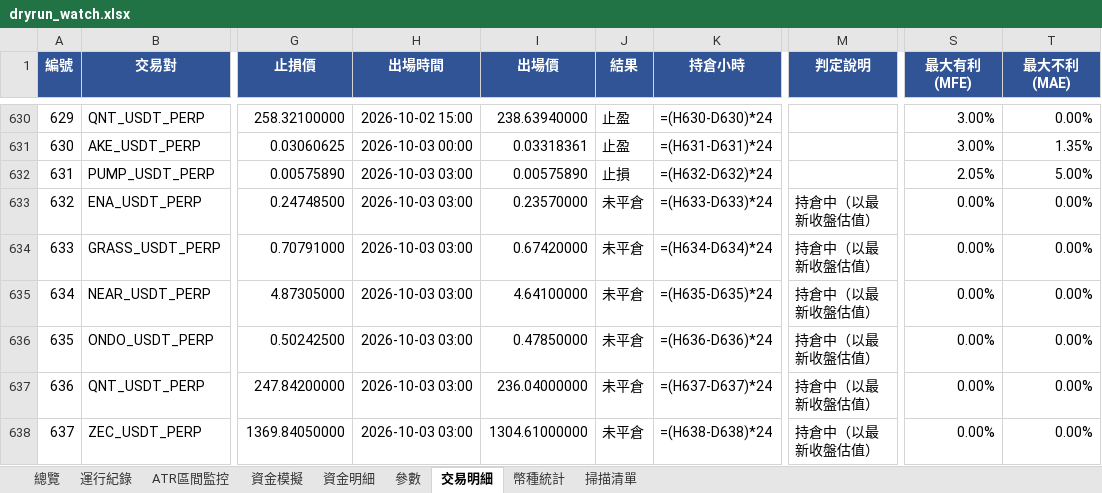
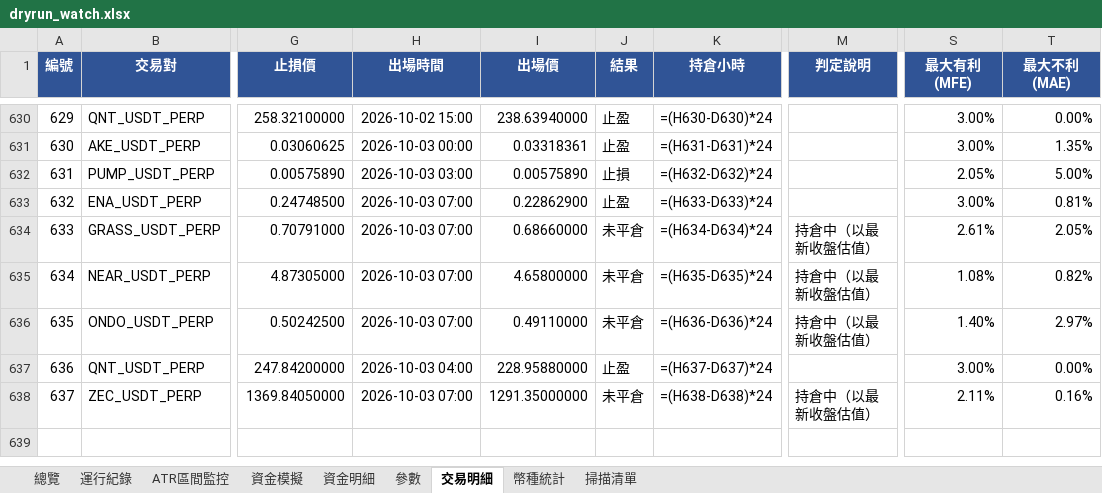
Before and after one commit to timzen43210/Crypto_Trader, an Excel workbook: output/dryrun_watch.xlsx, sheet 交易明細, drawn as a sheet; only a part is shown, gaps mark what is left out; values as stored, in another font and other column widths than the file's, no borders; formulas without a stored value are shown as written; conditional formats not drawn; the diff names each change by its address in the sheet, - before the commit and + after, or states it on an @@ line.

```diff
--- a/output/dryrun_watch.xlsx (sheet 交易明細)
+++ b/output/dryrun_watch.xlsx (sheet 交易明細)
-H633:H636 (出場時間): 2026-10-03 03:00
+H633:H636 (出場時間): 2026-10-03 07:00
-I633 (出場價): 0.23570000
+I633 (出場價): 0.22862900
-J633 (結果): 未平倉
+J633 (結果): 止盈
-M633 (判定說明): 持倉中（以最新收盤估值）
+M633 (判定說明): (empty)
-S633 (最大有利(MFE)): 0.00%
+S633 (最大有利(MFE)): 3.00%
-T633 (最大不利(MAE)): 0.00%
+T633 (最大不利(MAE)): 0.81%
-I634 (出場價): 0.67420000
+I634 (出場價): 0.68660000
-S634 (最大有利(MFE)): 0.00%
+S634 (最大有利(MFE)): 2.61%
-T634 (最大不利(MAE)): 0.00%
+T634 (最大不利(MAE)): 2.05%
-I635 (出場價): 4.64100000
+I635 (出場價): 4.65800000
-S635 (最大有利(MFE)): 0.00%
+S635 (最大有利(MFE)): 1.08%
-T635 (最大不利(MAE)): 0.00%
+T635 (最大不利(MAE)): 0.82%
-I636 (出場價): 0.47850000
+I636 (出場價): 0.49110000
-S636 (最大有利(MFE)): 0.00%
+S636 (最大有利(MFE)): 1.40%
-T636 (最大不利(MAE)): 0.00%
+T636 (最大不利(MAE)): 2.97%
-H637 (出場時間): 2026-10-03 03:00
+H637 (出場時間): 2026-10-03 04:00
-I637 (出場價): 236.04000000
+I637 (出場價): 228.95880000
-J637 (結果): 未平倉
+J637 (結果): 止盈
-M637 (判定說明): 持倉中（以最新收盤估值）
+M637 (判定說明): (empty)
-S637 (最大有利(MFE)): 0.00%
+S637 (最大有利(MFE)): 3.00%
-H638 (出場時間): 2026-10-03 03:00
+H638 (出場時間): 2026-10-03 07:00
-I638 (出場價): 1304.61000000
+I638 (出場價): 1291.35000000
-S638 (最大有利(MFE)): 0.00%
+S638 (最大有利(MFE)): 2.11%
-T638 (最大不利(MAE)): 0.00%
+T638 (最大不利(MAE)): 0.16%
```
Also changed, not shown: sheet 資金明細, sheet 資金模擬, sheet 運行紀錄, sheet ATR區間監控, sheet 掃描清單, sheet 參數, 1 more sheet, charts or pictures, output/dryrun_rev.xlsx, output/dryrun_rev_wide.xlsx, 4 other files.
